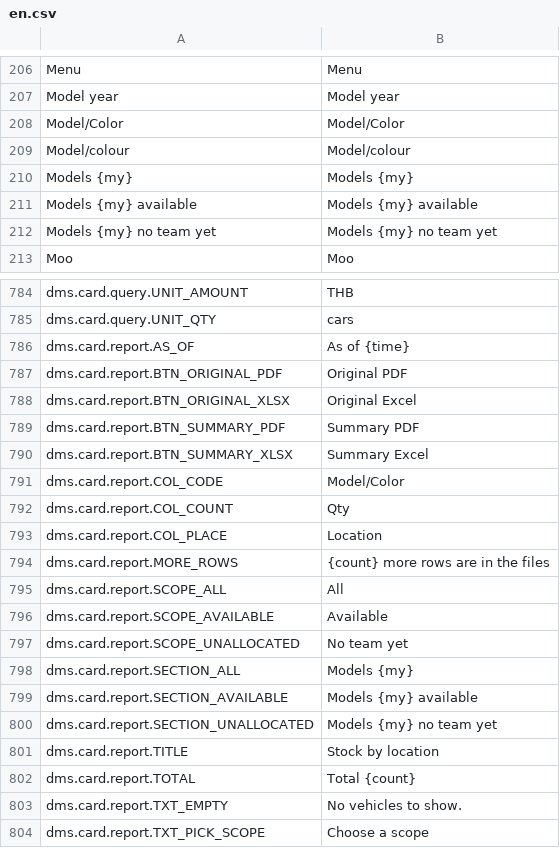
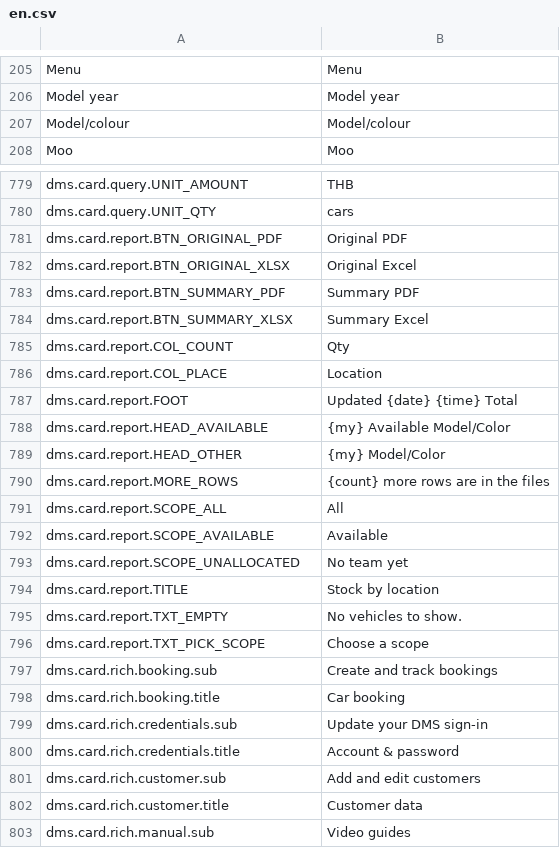
Before and after one commit to skin306152-star/pearnly, a CSV file: apps/pearnly_dms/pearnly_dms/translations/en.csv, drawn as a sheet; only a part is shown, gaps mark what is left out; the shorter side is filled out with more unchanged rows; the diff covers the shown part only.

```diff
--- a/apps/pearnly_dms/pearnly_dms/translations/en.csv
+++ b/apps/pearnly_dms/pearnly_dms/translations/en.csv
@@ -217,7 +216,3 @@ Menu,Menu
 Model year,Model year
-Model/Color,Model/Color
 Model/colour,Model/colour
-Models {my},Models {my}
-Models {my} available,Models {my} available
-Models {my} no team yet,Models {my} no team yet
 Moo,Moo
@@ -806,3 +801,2 @@ dms.card.query.UNIT_AMOUNT,THB
 dms.card.query.UNIT_QTY,cars
-dms.card.report.AS_OF,As of {time}
 dms.card.report.BTN_ORIGINAL_PDF,Original PDF
@@ -811,5 +805,7 @@ dms.card.report.BTN_SUMMARY_PDF,Summary PDF
 dms.card.report.BTN_SUMMARY_XLSX,Summary Excel
-dms.card.report.COL_CODE,Model/Color
 dms.card.report.COL_COUNT,Qty
 dms.card.report.COL_PLACE,Location
+dms.card.report.FOOT,Updated {date} {time} Total
+dms.card.report.HEAD_AVAILABLE,{my} Available Model/Color
+dms.card.report.HEAD_OTHER,{my} Model/Color
 dms.card.report.MORE_ROWS,{count} more rows are in the files
@@ -818,7 +814,3 @@ dms.card.report.SCOPE_AVAILABLE,Available
 dms.card.report.SCOPE_UNALLOCATED,No team yet
-dms.card.report.SECTION_ALL,Models {my}
-dms.card.report.SECTION_AVAILABLE,Models {my} available
-dms.card.report.SECTION_UNALLOCATED,Models {my} no team yet
 dms.card.report.TITLE,Stock by location
-dms.card.report.TOTAL,Total {count}
 dms.card.report.TXT_EMPTY,No vehicles to show.
```
Also changed, not shown: 3 added rows and 2 removed rows elsewhere in this file, apps/pearnly_dms/pearnly_dms/i18n/messages.tsv, apps/pearnly_dms/pearnly_dms/translations/ja.csv, 8 other files.
